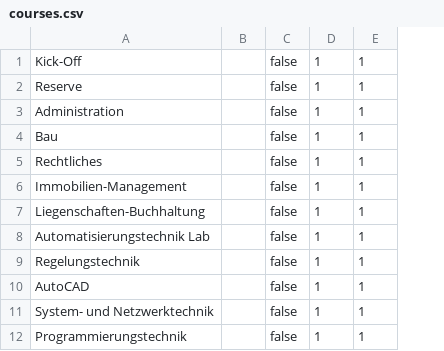
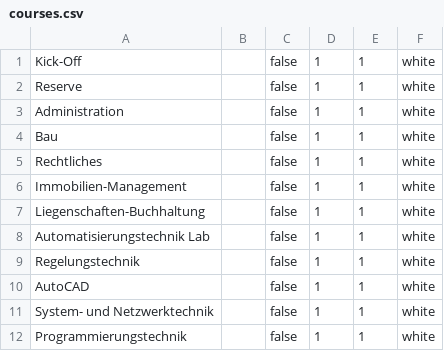
Before and after one commit to yvmeis/datagenerator-openolat, a CSV file: datagenerator/src/main/resources/custom/Erwachsenenbildung Template/courses/courses.csv, drawn as a sheet; only a part is shown; the diff names each change by its address in the sheet, - before the commit and + after, or states it on an @@ line.

```diff
--- a/datagenerator/src/main/resources/custom/Erwachsenenbildung Template/courses/courses.csv
+++ b/datagenerator/src/main/resources/custom/Erwachsenenbildung Template/courses/courses.csv
+column F, rows 1-12: all white
```
Also changed, not shown: datagenerator/src/main/resources/custom/Hochschule Template/courses/courses.csv, datagenerator/src/main/resources/custom/KMU Template/courses/courses.csv, 6 other files.
